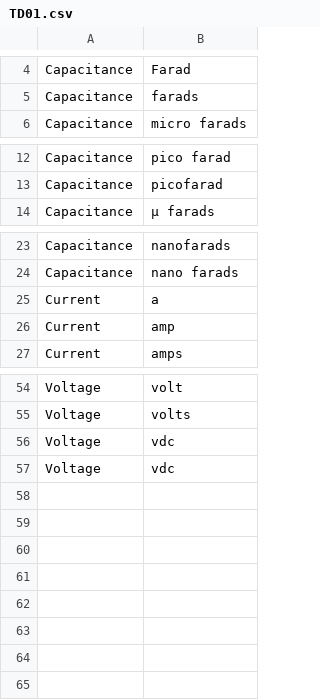
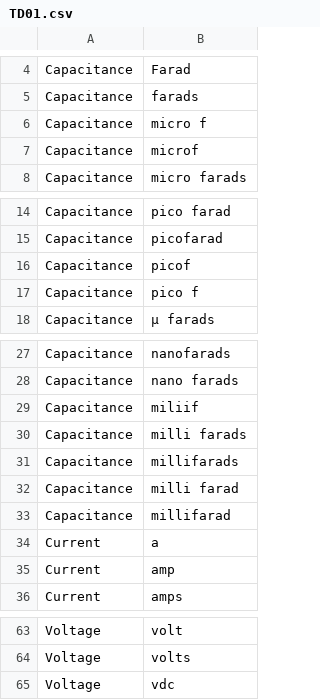
Before and after one commit to manalotoj/ml-101, a CSV file: electrical-classification/TD01.csv, drawn as a sheet; only a part is shown, gaps mark what is left out.

Commit message:
updated training data

```diff
--- a/electrical-classification/TD01.csv
+++ b/electrical-classification/TD01.csv
@@ -5,2 +5,4 @@ Capacitance,Farad
 Capacitance,farads
+Capacitance,micro f
+Capacitance,microf
 Capacitance,micro farads
@@ -13,2 +15,4 @@ Capacitance,pico farad
 Capacitance,picofarad
+Capacitance,picof
+Capacitance,pico f
 Capacitance,μ farads
@@ -24,2 +28,7 @@ Capacitance,nanofarads
 Capacitance,nano farads
+Capacitance,miliif
+Capacitance,milli farads
+Capacitance,millifarads
+Capacitance,milli farad
+Capacitance,millifarad
 Current,a
@@ -55,3 +64,2 @@ Voltage,volt
 Voltage,volts
-Voltage,vdc
 Voltage,vdc
```
